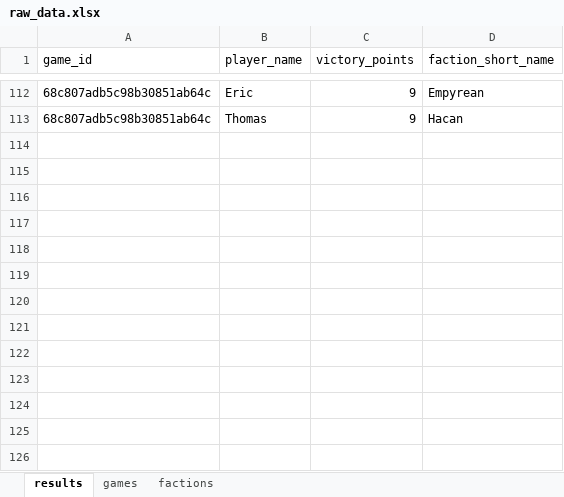
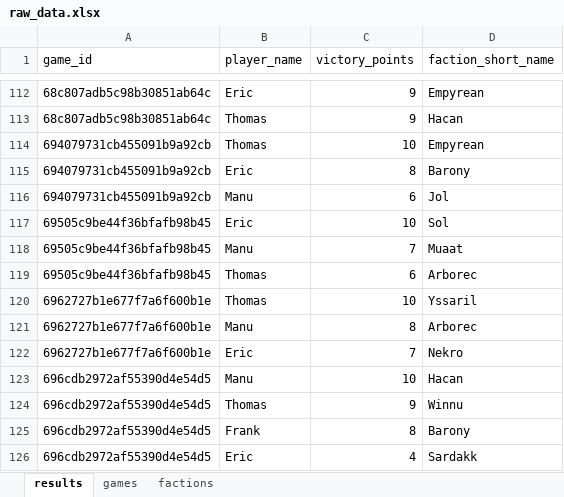
Before and after one commit to M-E-Rademaker/twilight-imperium-stats-, an Excel workbook: data/raw_data.xlsx, sheet results, drawn as a sheet; only a part is shown, gaps mark what is left out; values as stored, in another font and other column widths than the file's, no borders; the diff names each change by its address in the sheet, - before the commit and + after, or states it on an @@ line.

```diff
--- a/data/raw_data.xlsx (sheet results)
+++ b/data/raw_data.xlsx (sheet results)
+row 114: 694079731cb455091b9a92cb | Thomas | 10 | Empyrean
+row 115: 694079731cb455091b9a92cb | Eric | 8 | Barony
+row 116: 694079731cb455091b9a92cb | Manu | 6 | Jol
+row 117: 69505c9be44f36bfafb98b45 | Eric | 10 | Sol
+row 118: 69505c9be44f36bfafb98b45 | Manu | 7 | Muaat
+row 119: 69505c9be44f36bfafb98b45 | Thomas | 6 | Arborec
+row 120: 6962727b1e677f7a6f600b1e | Thomas | 10 | Yssaril
+row 121: 6962727b1e677f7a6f600b1e | Manu | 8 | Arborec
+row 122: 6962727b1e677f7a6f600b1e | Eric | 7 | Nekro
+row 123: 696cdb2972af55390d4e54d5 | Manu | 10 | Hacan
+row 124: 696cdb2972af55390d4e54d5 | Thomas | 9 | Winnu
+row 125: 696cdb2972af55390d4e54d5 | Frank | 8 | Barony
+row 126: 696cdb2972af55390d4e54d5 | Eric | 4 | Sardakk
```
Also changed, not shown: sheet games, 3 other files.
